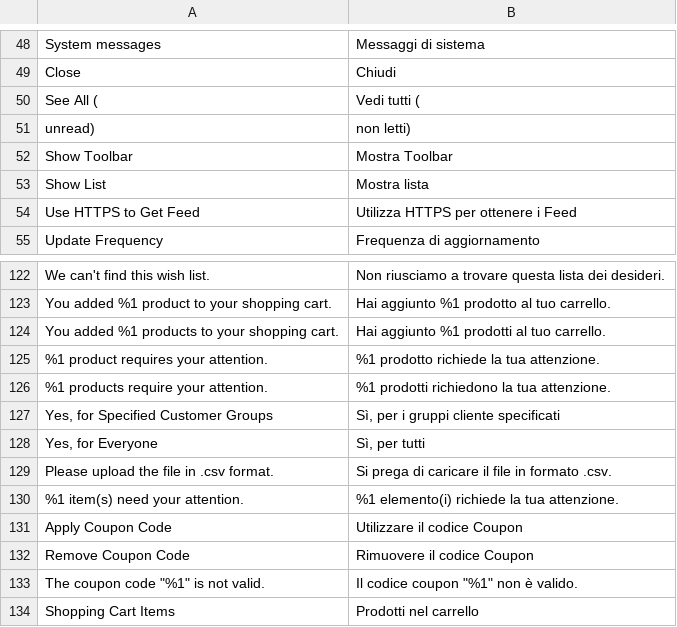
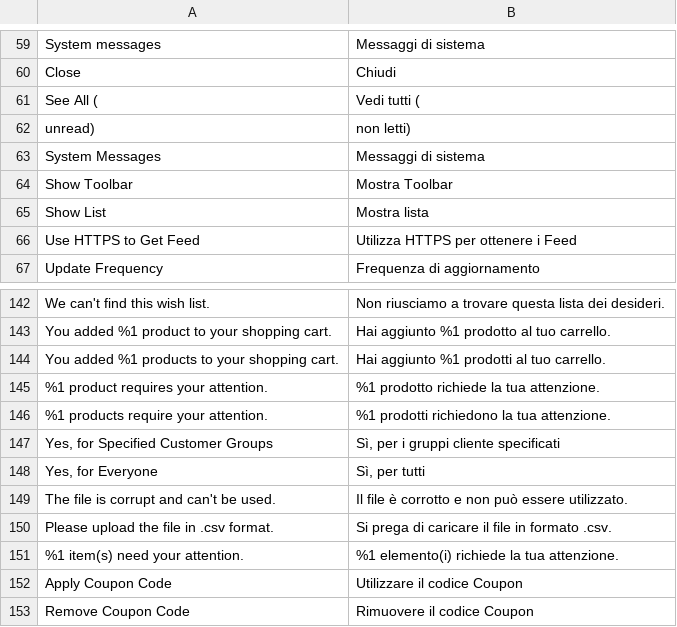
Before and after one commit to magento-l10n/language-it_IT, a CSV file: it_IT.csv, drawn as a sheet; only a part is shown, gaps mark what is left out; the shorter side is filled out with more unchanged rows; the diff covers the shown part only; the diff names each change by its address in the sheet, - before the commit and + after, or states it on an @@ line.

```diff
--- a/it_IT.csv
+++ b/it_IT.csv
+row 63: System Messages | Messaggi di sistema
+row 149: The file is corrupt and can't be used. | Il file è corrotto e non può essere utilizzato.
```
Also changed, not shown: 19 added rows elsewhere in this file, 1 other file.
